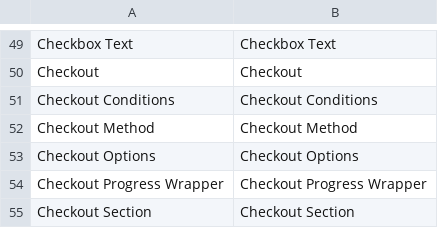
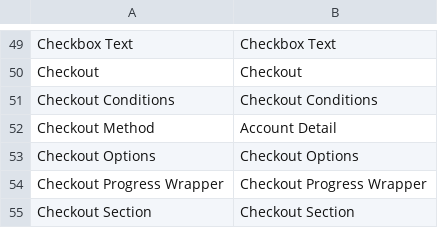
Before and after one commit to webeteer/sproutingthreads, a CSV file: app/locale/en_US/Mage_Checkout.csv, drawn as a sheet; only a part is shown, gaps mark what is left out.

```diff
--- a/app/locale/en_US/Mage_Checkout.csv
+++ b/app/locale/en_US/Mage_Checkout.csv
@@ -51,3 +51,3 @@
 "Checkout Conditions","Checkout Conditions"
-"Checkout Method","Checkout Method"
+"Checkout Method","Account Detail"
 "Checkout Options","Checkout Options"
```
Also changed, not shown: 26 other files.
